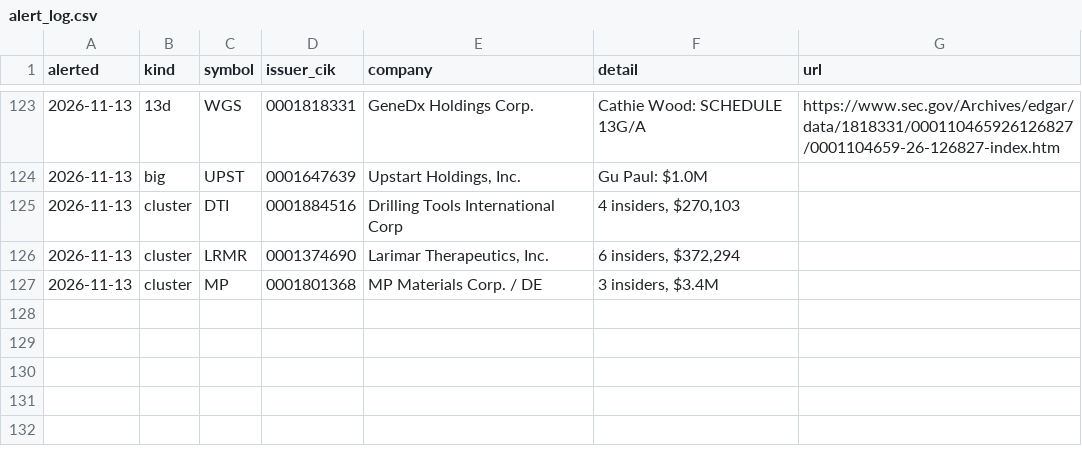
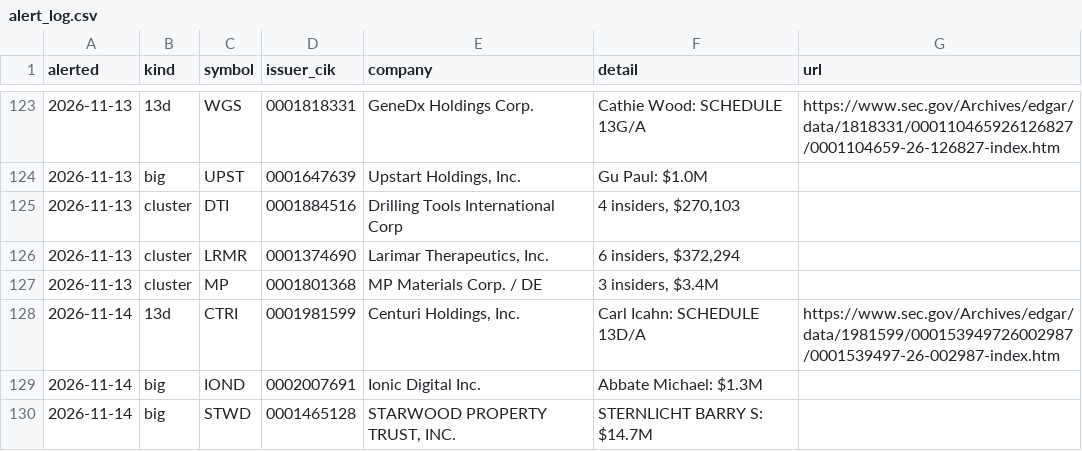
Before and after one commit to jwill736/market-tracker, a CSV file: alert_log.csv, drawn as a sheet; only a part is shown, gaps mark what is left out; the diff names each change by its address in the sheet, - before the commit and + after, or states it on an @@ line.

```diff
--- a/alert_log.csv
+++ b/alert_log.csv
+row 128: 2026-11-14 | 13d | CTRI | 0001981599 | Centuri Holdings, Inc. | Carl Icahn: SCHEDULE 13D/A | https://www.sec.gov/Archives/edgar/data/1981599/000153949726002987/0001539497-26-002987-index.htm
+row 129: 2026-11-14 | big | IOND | 0002007691 | Ionic Digital Inc. | Abbate Michael: $1.3M
+row 130: 2026-11-14 | big | STWD | 0001465128 | STARWOOD PROPERTY TRUST, INC. | STERNLICHT BARRY S: $14.7M
```
Also changed, not shown: alerted.csv, early_calls.csv, 3 other files.
